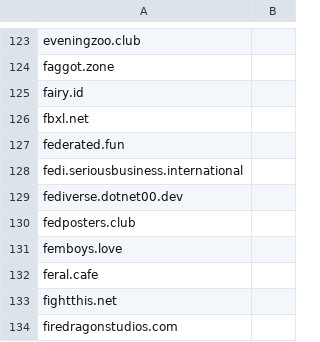
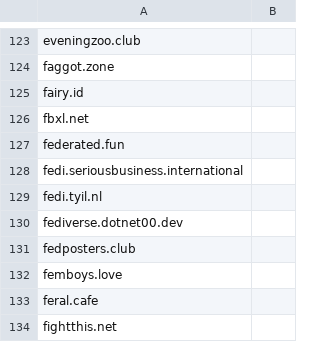
Before and after one commit to wertercatt/tooters, a CSV file: federation/tooters_defederations.csv, drawn as a sheet; only a part is shown, gaps mark what is left out; the shorter side is filled out with more unchanged rows; the diff names each change by its address in the sheet, - before the commit and + after, or states it on an @@ line.

Commit message:
Added `fedi.tyil.nl`

```diff
--- a/federation/tooters_defederations.csv
+++ b/federation/tooters_defederations.csv
+row 129: fedi.tyil.nl
```
